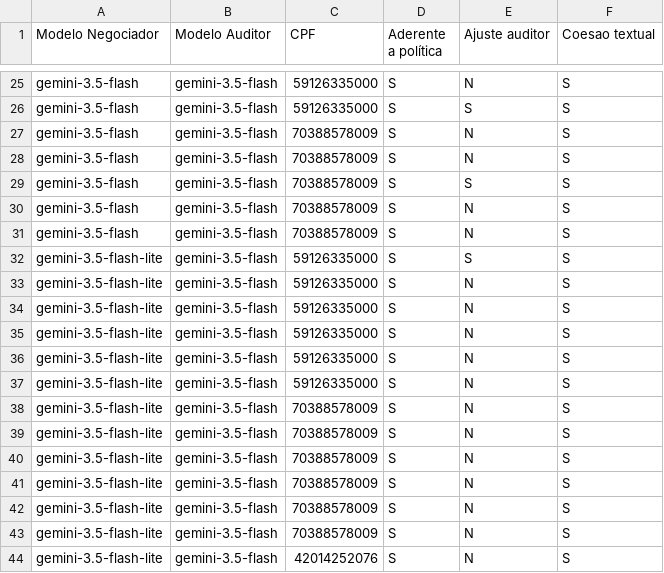
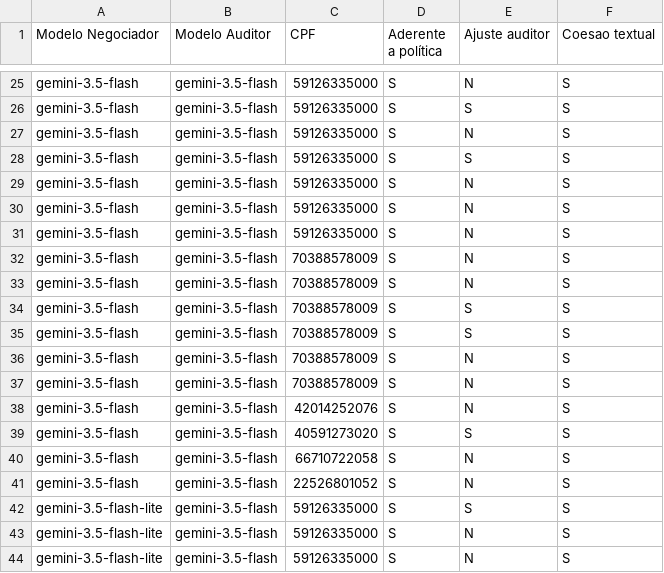
Before and after one commit to sr-raphael/agentes-recuperacao-credito, a CSV file: analytics/data/negociacoes.csv, drawn as a sheet; only a part is shown, gaps mark what is left out; the shorter side is filled out with more unchanged rows; the diff names each change by its address in the sheet, - before the commit and + after, or states it on an @@ line.

Commit message:
Ajuste no analytics

```diff
--- a/analytics/data/negociacoes.csv
+++ b/analytics/data/negociacoes.csv
+row 27: gemini-3.5-flash | gemini-3.5-flash | 59126335000 | S | N | S
+row 28: gemini-3.5-flash | gemini-3.5-flash | 59126335000 | S | S | S
+row 29: gemini-3.5-flash | gemini-3.5-flash | 59126335000 | S | N | S
+row 30: gemini-3.5-flash | gemini-3.5-flash | 59126335000 | S | N | S
+row 31: gemini-3.5-flash | gemini-3.5-flash | 59126335000 | S | N | S
+row 35: gemini-3.5-flash | gemini-3.5-flash | 70388578009 | S | S | S
+row 38: gemini-3.5-flash | gemini-3.5-flash | 42014252076 | S | N | S
+row 39: gemini-3.5-flash | gemini-3.5-flash | 40591273020 | S | S | S
+row 40: gemini-3.5-flash | gemini-3.5-flash | 66710722058 | S | N | S
+row 41: gemini-3.5-flash | gemini-3.5-flash | 22526801052 | S | N | S
```
Also changed, not shown: 5 other files.
